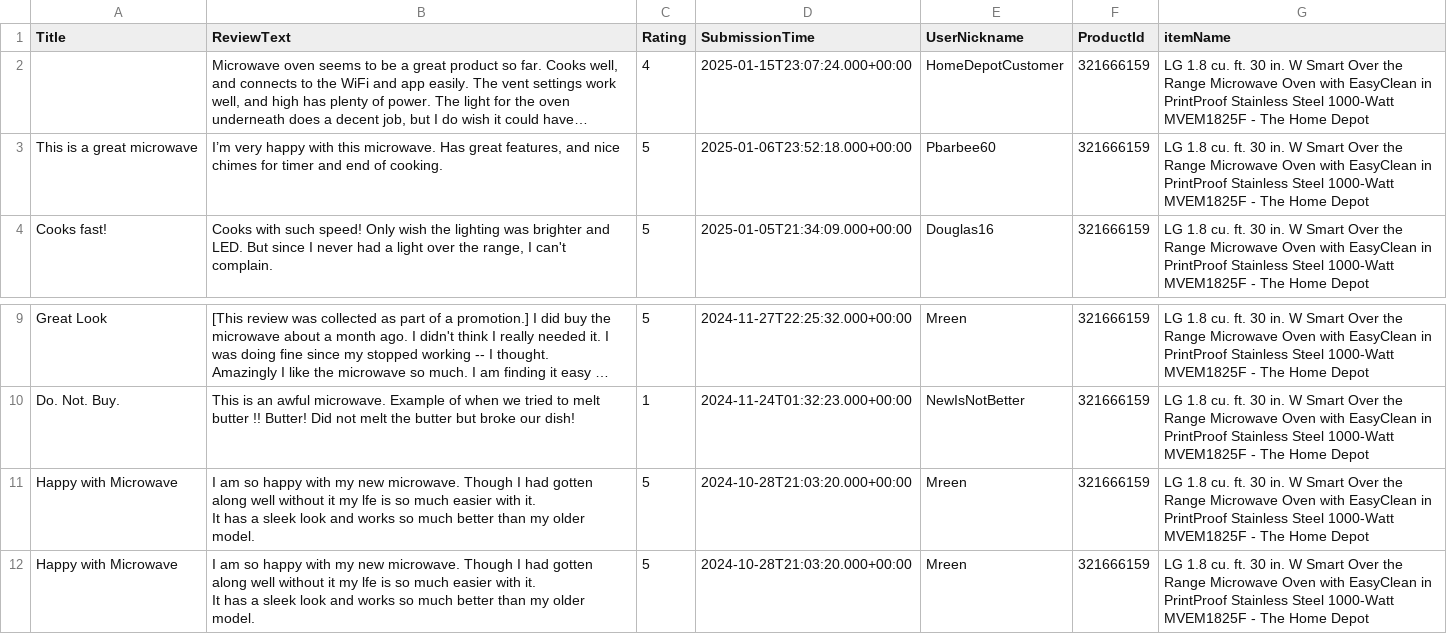
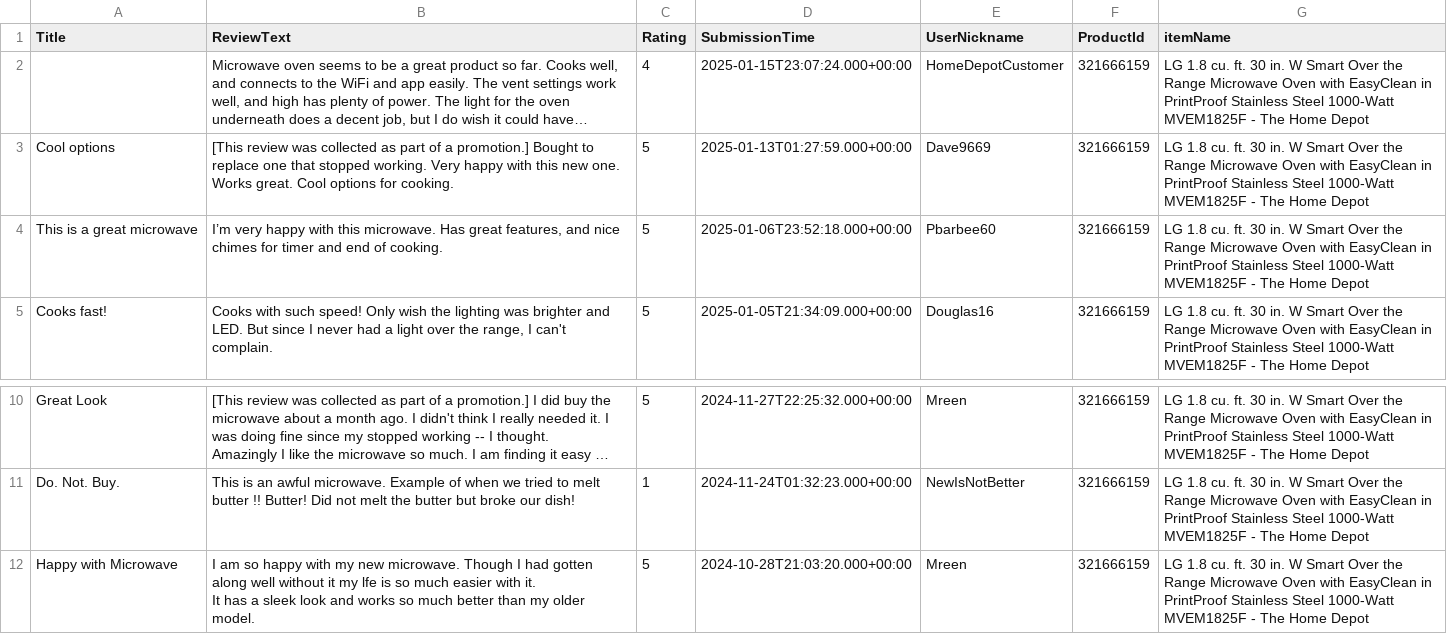
Before and after one commit to pkhpanke/AI_analyze_tool, a CSV file: data.csv, drawn as a sheet; only a part is shown, gaps mark what is left out; long unchanged cells end in …; removed rows and columns are numbered as before the commit, all else as after; ↵ is a line break in a cell; the diff names each change by its address in the sheet, - before the commit and + after, or states it on an @@ line.

```diff
--- a/data.csv
+++ b/data.csv
+row 3: Cool options | [This review was collected as part of a promotion.] Bought to replace one that stopped working. Very happy with this new one. Works great. Cool options for cooking. | 5 | 2025-01-13T01:27:59.000+00:00 | Dave9669 | 321666159 | LG 1.8 cu. ft. 30 in. W Smart Over the Range Microwave Oven with EasyClean in PrintProof Stainless Steel 1000-Watt MVEM1825F - The Home Depot
-row 11: Happy with Microwave | I am so happy with my new microwave. Though I had gotten along well without it my lfe is so much easier with it. ↵ It has a sleek look and works so much better than my older model. | 5 | 2024-10-28T21:03:20.000+00:00 | Mreen | 321666159 | LG 1.8 cu. ft. 30 in. W Smart Over the Range Microwave Oven with EasyClean in PrintProof Stainless Steel 1000-Watt MVEM1825F - The Home Depot
```
Also changed, not shown: 11 other files.
